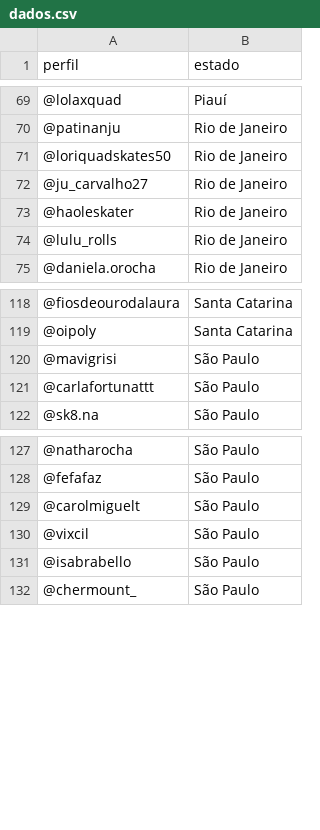
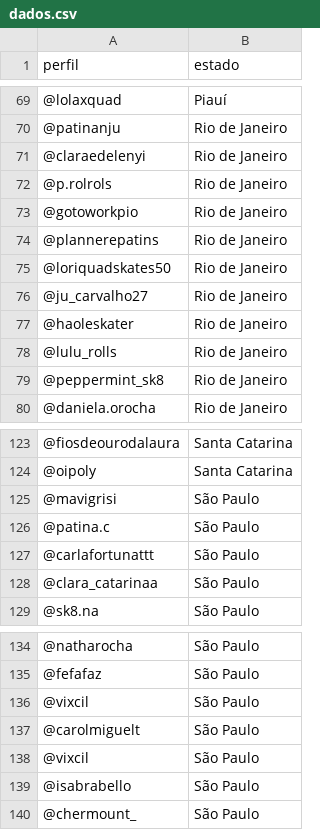
Before and after one commit to izamith/mapa-das-minas, a CSV file: data/dados.csv, drawn as a sheet; only a part is shown, gaps mark what is left out; the diff names each change by its address in the sheet, - before the commit and + after, or states it on an @@ line.

```diff
--- a/data/dados.csv
+++ b/data/dados.csv
+row 71: @claraedelenyi | Rio de Janeiro
+row 72: @p.rolrols | Rio de Janeiro
+row 73: @gotoworkpio | Rio de Janeiro
+row 74: @plannerepatins | Rio de Janeiro
+row 79: @peppermint_sk8 | Rio de Janeiro
+row 126: @patina.c | São Paulo
+row 128: @clara_catarinaa | São Paulo
+row 136: @vixcil | São Paulo
```
Also changed, not shown: data/minas25abr.csv, 2 other files.
